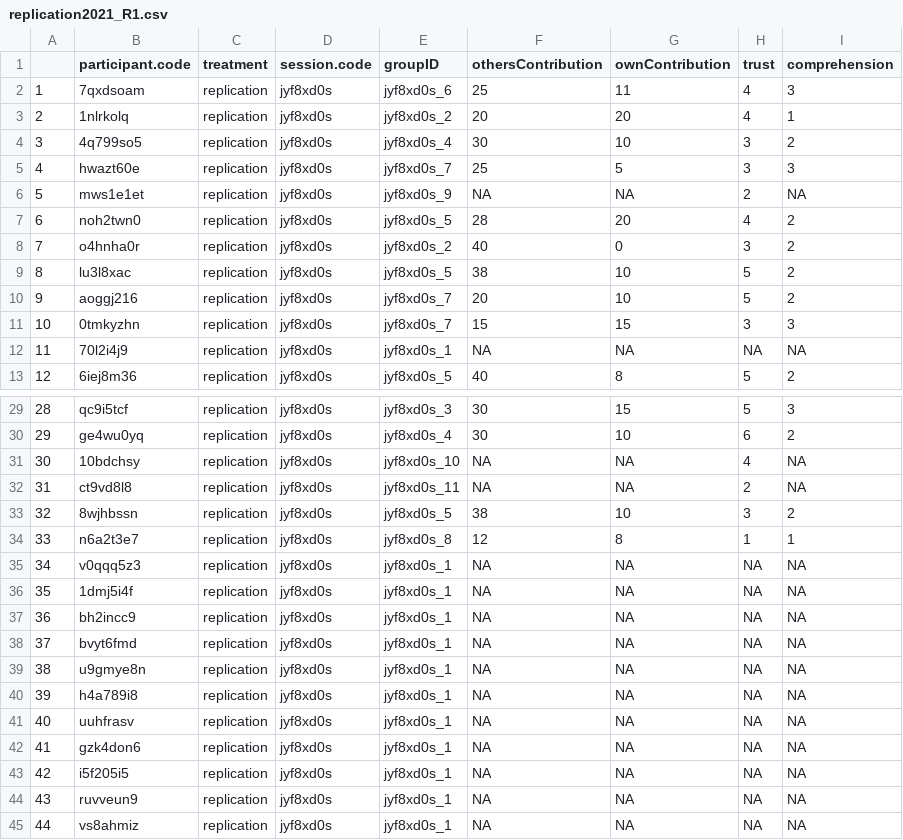
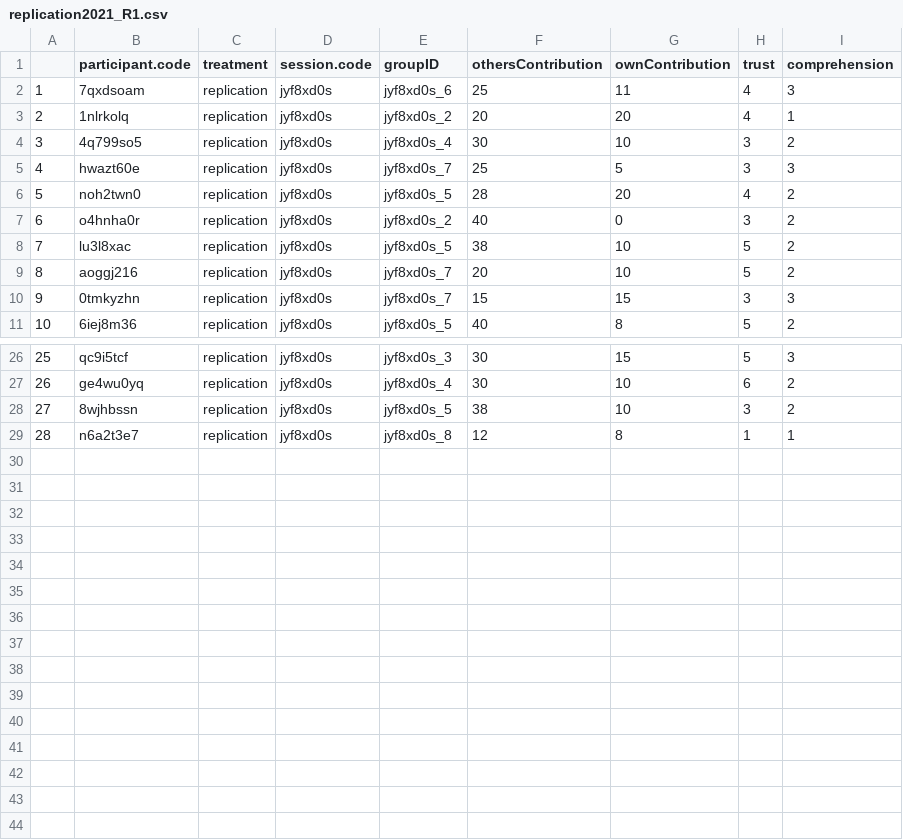
Before and after one commit to Howquez/GMTV, a CSV file: data/processed/csv/replication2021_R1.csv, drawn as a sheet; only a part is shown, gaps mark what is left out; removed rows and columns are numbered as before the commit, all else as after; the diff covers the shown part only; the diff names each change by its address in the sheet, - before the commit and + after, or states it on an @@ line.

```diff
--- a/data/processed/csv/replication2021_R1.csv
+++ b/data/processed/csv/replication2021_R1.csv
-row 6: 5 | mws1e1et | replication | jyf8xd0s | jyf8xd0s_9 | NA | NA | 2 | NA
@@ column A renumbered between rows 6 and 29 @@
-row 12: 11 | 70l2i4j9 | replication | jyf8xd0s | jyf8xd0s_1 | NA | NA | NA | NA
-row 31: 30 | 10bdchsy | replication | jyf8xd0s | jyf8xd0s_10 | NA | NA | 4 | NA
-row 32: 31 | ct9vd8l8 | replication | jyf8xd0s | jyf8xd0s_11 | NA | NA | 2 | NA
-row 35: 34 | v0qqq5z3 | replication | jyf8xd0s | jyf8xd0s_1 | NA | NA | NA | NA
-row 36: 35 | 1dmj5i4f | replication | jyf8xd0s | jyf8xd0s_1 | NA | NA | NA | NA
-row 37: 36 | bh2incc9 | replication | jyf8xd0s | jyf8xd0s_1 | NA | NA | NA | NA
-row 38: 37 | bvyt6fmd | replication | jyf8xd0s | jyf8xd0s_1 | NA | NA | NA | NA
-row 39: 38 | u9gmye8n | replication | jyf8xd0s | jyf8xd0s_1 | NA | NA | NA | NA
-row 40: 39 | h4a789i8 | replication | jyf8xd0s | jyf8xd0s_1 | NA | NA | NA | NA
-row 41: 40 | uuhfrasv | replication | jyf8xd0s | jyf8xd0s_1 | NA | NA | NA | NA
-row 42: 41 | gzk4don6 | replication | jyf8xd0s | jyf8xd0s_1 | NA | NA | NA | NA
-row 43: 42 | i5f205i5 | replication | jyf8xd0s | jyf8xd0s_1 | NA | NA | NA | NA
-row 44: 43 | ruvveun9 | replication | jyf8xd0s | jyf8xd0s_1 | NA | NA | NA | NA
-row 45: 44 | vs8ahmiz | replication | jyf8xd0s | jyf8xd0s_1 | NA | NA | NA | NA
```
Also changed, not shown: 1 removed row elsewhere in this file, data/processed/csv/replication2021.csv, data/processed/csv/replication2021_COVS.csv, 12 other files.
